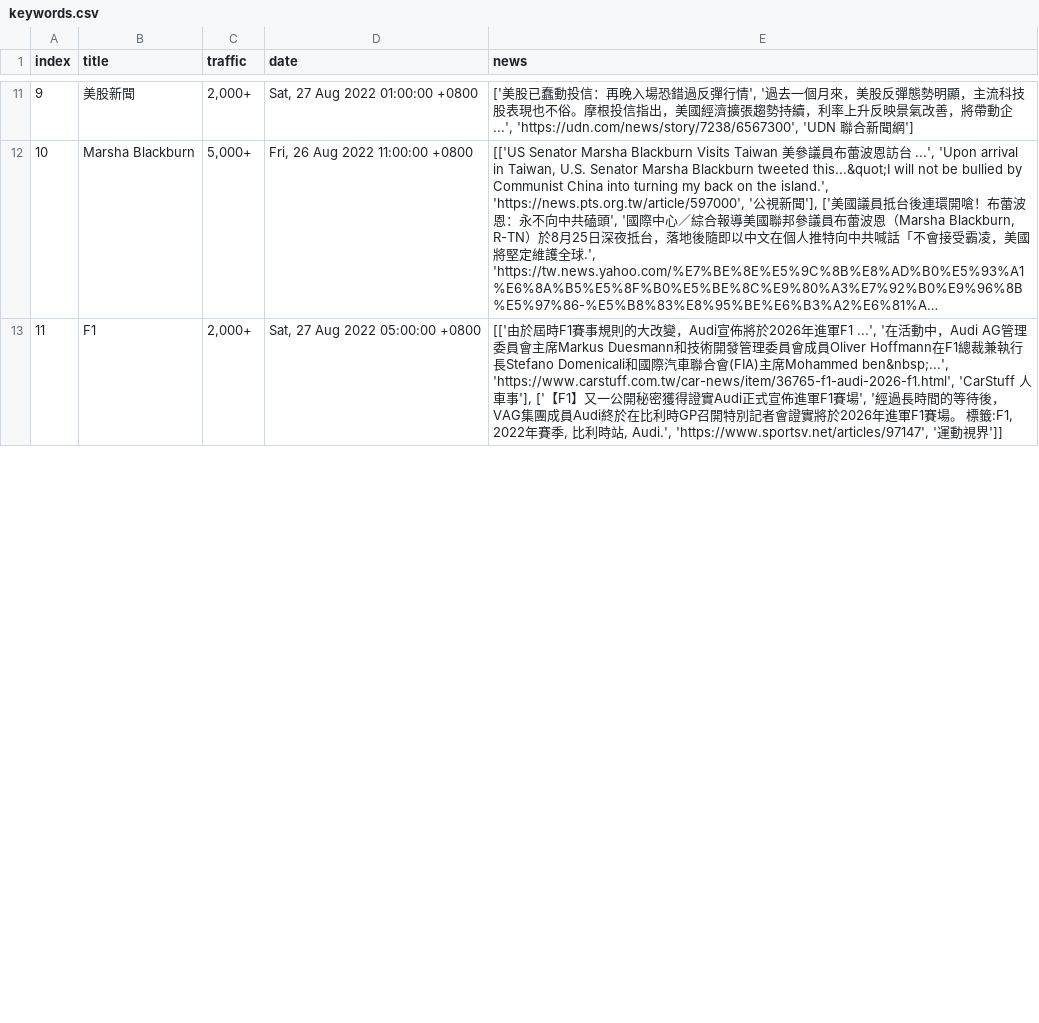
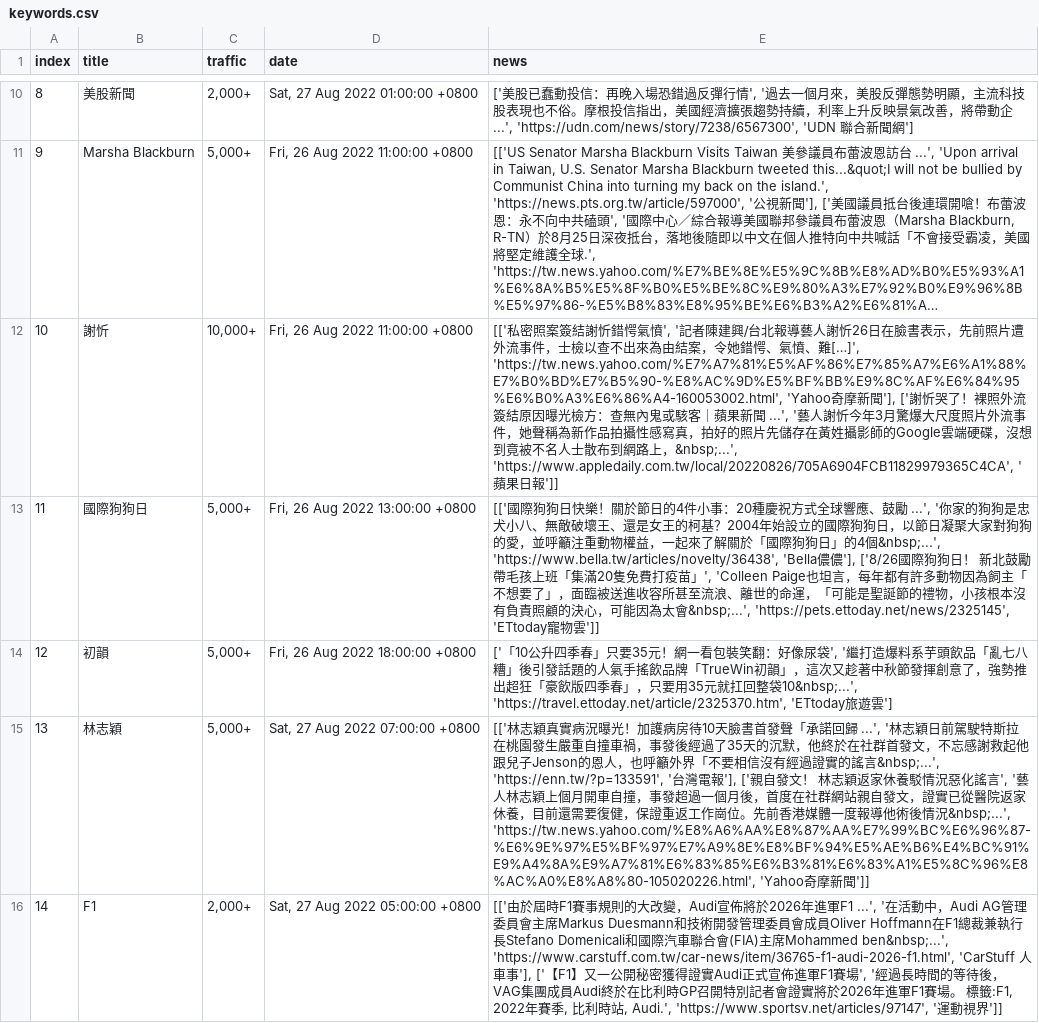
Before and after one commit to rockleona/chitchatter_crawler, a CSV file: output/keywords.csv, drawn as a sheet; only a part is shown, gaps mark what is left out; long unchanged cells end in …; the diff covers the shown part only; the diff names each change by its address in the sheet, - before the commit and + after, or states it on an @@ line.

```diff
--- a/output/keywords.csv
+++ b/output/keywords.csv
@@ column A (index) renumbered between rows 2 and 34 @@
+row 12: 10 | 謝忻 | 10,000+ | Fri, 26 Aug 2022 11:00:00 +0800 | [['私密照案簽結謝忻錯愕氣憤', '記者陳建興∕台北報導藝人謝忻26日在臉書表示，先前照片遭外流事件，士檢以查不出來為由結案，令她錯愕、氣憤、難[…]', 'https://tw.news.yahoo.com/%E7%A7%81%E5%AF%86%E7%85%A7%E6%A1%88%E7%B0%BD%E7%B5%90-%E8%AC%9D%E5%BF%BB%E9%8C%AF%E6%84%95%E6%B0%A3%E6%86%A4-160053002.html', 'Yahoo奇摩新聞'], ['謝忻哭了！裸照外流簽結原因曝光檢方：查無內鬼或駭客｜蘋果新聞 ...', '藝人謝忻今年3月驚爆大尺度照片外流事件，她聲稱為新作品拍攝性感寫真，拍好的照片先儲存在黃姓攝影師的Google雲端硬碟，沒想到竟被不名人士散布到網路上，&nbsp;...', 'https://www.appledaily.com.tw/local/20220826/705A6904FCB11829979365C4CA', '蘋果日報']]
@@ row 29 moved to row 13: 11 @@
@@ row 32 moved to row 14: 12 @@
+row 15: 13 | 林志穎 | 5,000+ | Sat, 27 Aug 2022 07:00:00 +0800 | [['林志穎真實病況曝光！加護病房待10天臉書首發聲「承諾回歸 ...', '林志穎日前駕駛特斯拉在桃園發生嚴重自撞車禍，事發後經過了35天的沉默，他終於在社群首發文，不忘感謝救起他跟兒子Jenson的恩人，也呼籲外界「不要相信沒有經過證實的謠言&nbsp;...', 'https://enn.tw/?p=133591', '台灣電報'], ['親自發文！ 林志穎返家休養駁情況惡化謠言', '藝人林志穎上個月開車自撞，事發超過一個月後，首度在社群網站親自發文，證實已從醫院返家休養，目前還需要復健，保證重返工作崗位。先前香港媒體一度報導他術後情況&nbsp;...', 'https://tw.news.yahoo.com/%E8%A6%AA%E8%87%AA%E7%99%BC%E6%96%87-%E6%9E%97%E5%BF%97%E7%A9%8E%E8%BF%94%E5%AE%B6%E4%BC%91%E9%A4%8A%E9%A7%81%E6%83%85%E6%B3%81%E6%83%A1%E5%8C%96%E8%AC%A0%E8%A8%80-105020226.html', 'Yahoo奇摩新聞']]
```
Also changed, not shown: 2 added rows, 2 removed rows and 5 edited cells elsewhere in this file, 1 other file.
